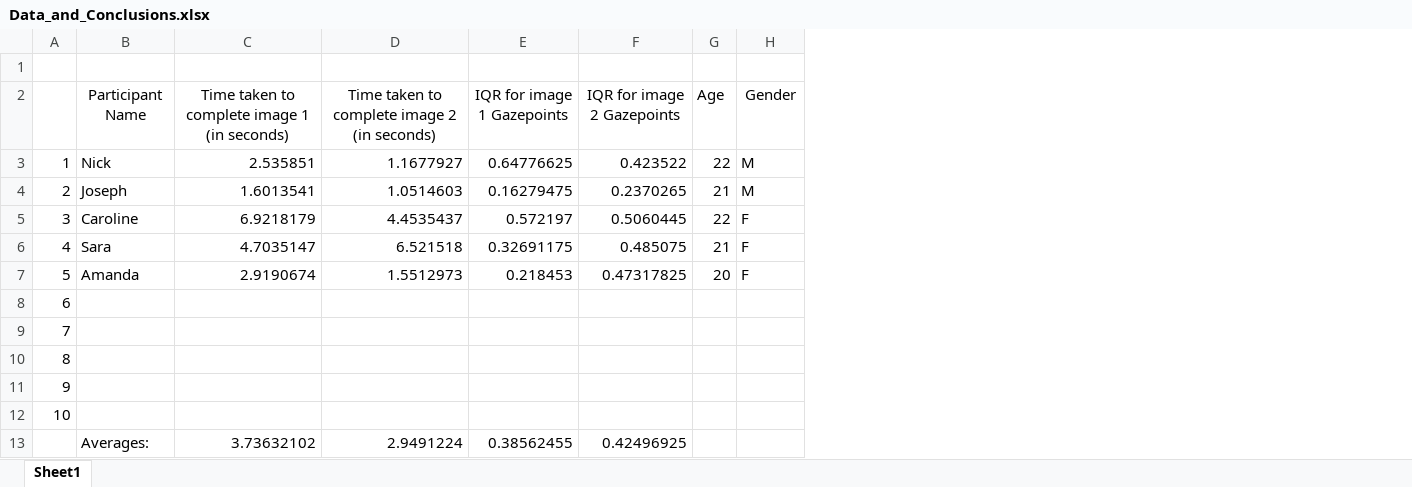
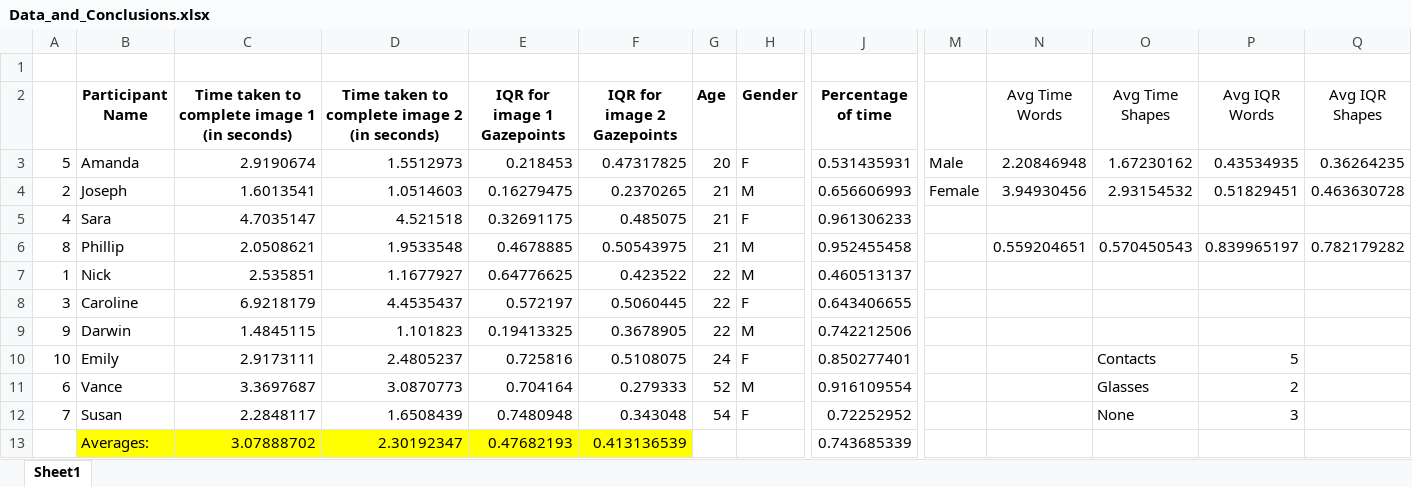
Before and after one commit to Tschmitt99/4120_Eye_Tracking_Project, an Excel workbook: Data_and_Conclusions.xlsx, sheet Sheet1, drawn as a sheet; only a part is shown, gaps mark what is left out; values as stored, in another font and other column widths than the file's, no borders; charts and pictures not drawn; removed rows and columns are numbered as before the commit, all else as after; rows hold the shown columns only; the diff covers the shown part only; the diff names each change by its address in the sheet, - before the commit and + after, or states it on an @@ line.

Commit message:
Added Caleb's data

```diff
--- a/Data_and_Conclusions.xlsx (sheet Sheet1)
+++ b/Data_and_Conclusions.xlsx (sheet Sheet1)
+column J (Percentage of time), rows 7-10: 0.460513137 | 0.643406655 | 0.742212506 | 0.850277401
+column M, empty
+column N (Avg Time Words), empty
+column O (Avg Time Shapes), row 10: Contacts
+column P (Avg IQR Words), row 10: 5
+column Q (Avg IQR Shapes), empty
-B2:H2 bold: off
+B2:H2 bold: on
@@ row 7 moved to row 3: 5 @@
+row 5: 4 | Sara | 4.7035147 | 4.521518 | 0.32691175 | 0.485075 | 21 | F | 0.961306233
+row 6: 8 | Phillip | 2.0508621 | 1.9533548 | 0.4678885 | 0.50543975 | 21 | M | 0.952455458 |  | 0.559204651 | 0.570450543 | 0.839965197 | 0.782179282
-row 6: 4 | Sara | 4.7035147 | 6.521518 | 0.32691175 | 0.485075 | 21 | F
-row 8: 6
-row 9: 7
-row 10: 8
-B9 (Participant Name): (empty)
+B9 (Participant Name): Darwin
-C9: (empty)
+C9: 1.4845115
-D9: (empty)
+D9: 1.101823
-E9 (IQR for image 1 Gazepoints): (empty)
+E9 (IQR for image 1 Gazepoints): 0.19413325
-F9 (IQR for image 2 Gazepoints): (empty)
+F9 (IQR for image 2 Gazepoints): 0.3678905
-G9 (Age): (empty)
+G9 (Age): 22
-H9 (Gender): (empty)
+H9 (Gender): M
-B10 (Participant Name): (empty)
+B10 (Participant Name): Emily
-C10: (empty)
+C10: 2.9173111
-D10: (empty)
+D10: 2.4805237
-E10 (IQR for image 1 Gazepoints): (empty)
+E10 (IQR for image 1 Gazepoints): 0.725816
-F10 (IQR for image 2 Gazepoints): (empty)
+F10 (IQR for image 2 Gazepoints): 0.5108075
-G10 (Age): (empty)
+G10 (Age): 24
-H10 (Gender): (empty)
+H10 (Gender): F
-row 13:  | Averages: | 3.73632102 | 2.9491224 | 0.38562455 | 0.42496925
+row 11: 6 | Vance | 3.3697687 | 3.0870773 | 0.704164 | 0.279333 | 52 | M | 0.916109554 |  |  | Glasses | 2
+row 12: 7 | Susan | 2.2848117 | 1.6508439 | 0.7480948 | 0.343048 | 54 | F | 0.72252952 |  |  | None | 3
+row 13:  | Averages: | 3.07888702 | 2.30192347 | 0.47682193 | 0.413136539 |  |  | 0.743685339
```
Also changed, not shown: 2 added columns, 2 edited cells and cell formats elsewhere in this sheet, charts or pictures, 26 other files.
